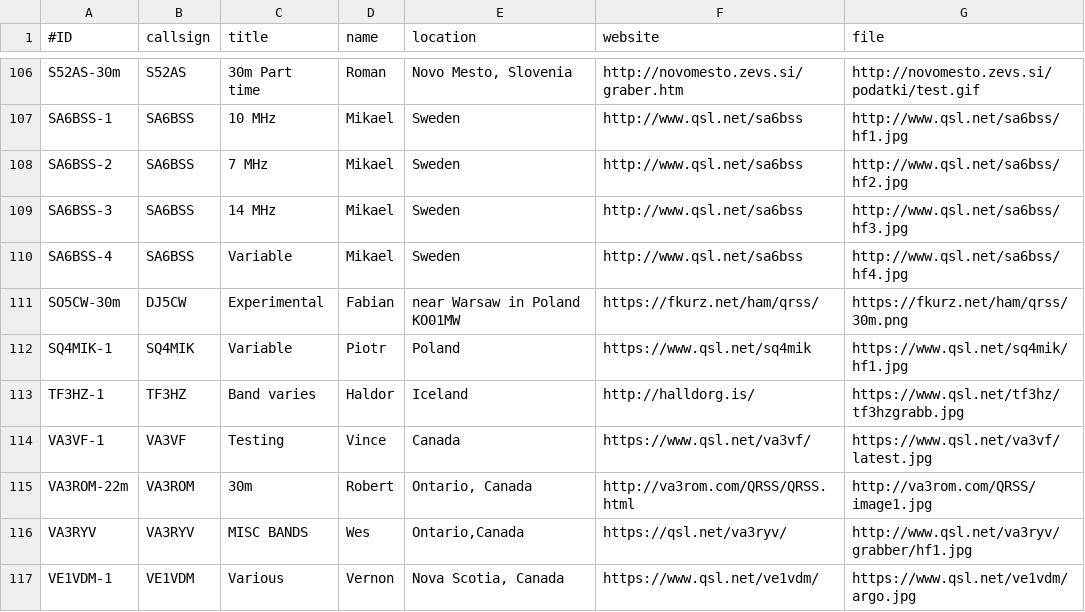
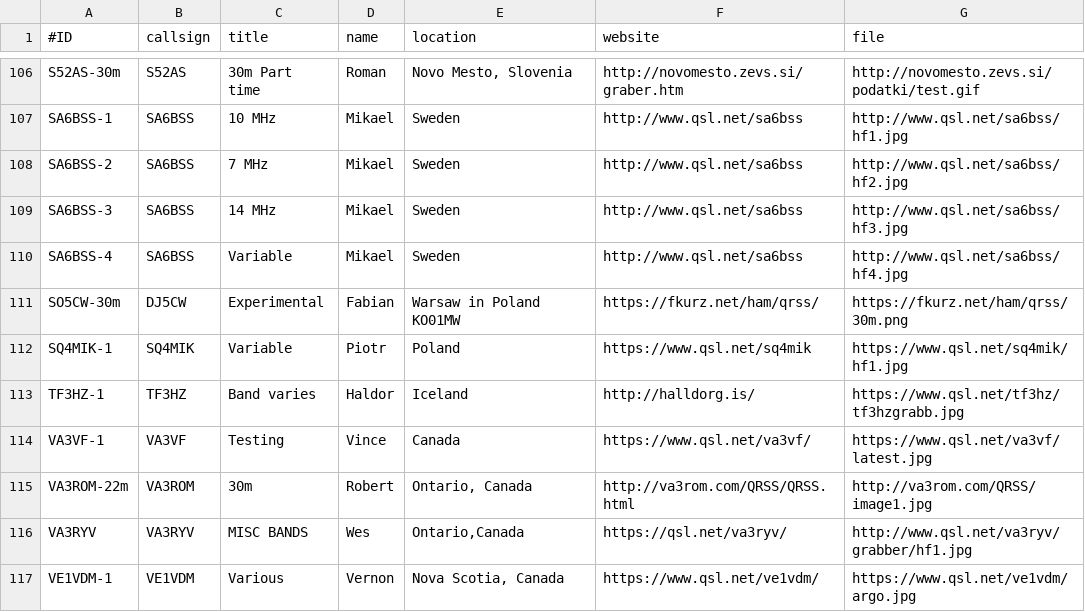
Before and after one commit to swharden/QRSSplus, a CSV file: grabbers.csv, drawn as a sheet; only a part is shown, gaps mark what is left out.

Commit message:
Update grabbers.csv

```diff
--- a/grabbers.csv
+++ b/grabbers.csv
@@ -110,3 +110,3 @@ SA6BSS-3,SA6BSS,14 MHz,Mikael,Sweden,http://www.qsl.net/sa6bss,http://www.qsl.ne
 SA6BSS-4,SA6BSS,Variable,Mikael,Sweden,http://www.qsl.net/sa6bss,http://www.qsl.net/sa6bss/hf4.jpg
-SO5CW-30m,DJ5CW,Experimental,Fabian,near Warsaw in Poland KO01MW,https://fkurz.net/ham/qrss/,https://fkurz.net/ham/qrss/30m.png
+SO5CW-30m,DJ5CW,Experimental,Fabian,Warsaw in Poland KO01MW,https://fkurz.net/ham/qrss/,https://fkurz.net/ham/qrss/30m.png
 SQ4MIK-1,SQ4MIK,Variable,Piotr,Poland,https://www.qsl.net/sq4mik,https://www.qsl.net/sq4mik/hf1.jpg
```
